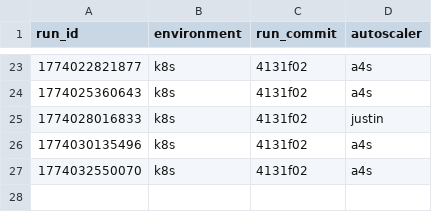
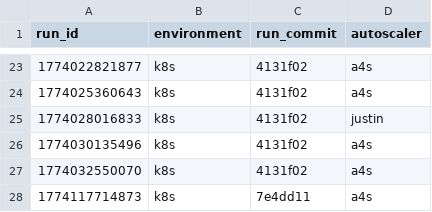
Before and after one commit to RyanL123/memory-aware-scaling, a CSV file: results/nexmark/q8/runs.csv, drawn as a sheet; only a part is shown, gaps mark what is left out; the diff names each change by its address in the sheet, - before the commit and + after, or states it on an @@ line.

Commit message:
result from a4s run after fixing NPE on rocksdb side

```diff
--- a/results/nexmark/q8/runs.csv
+++ b/results/nexmark/q8/runs.csv
+row 28: 1774117714873 | k8s | 7e4dd11 | a4s
```
Also changed, not shown: 2 other files.
